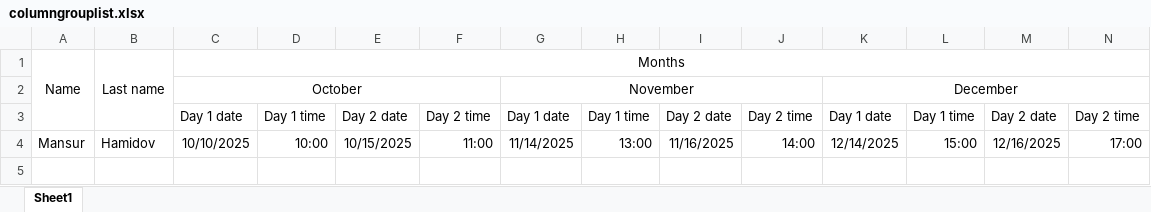
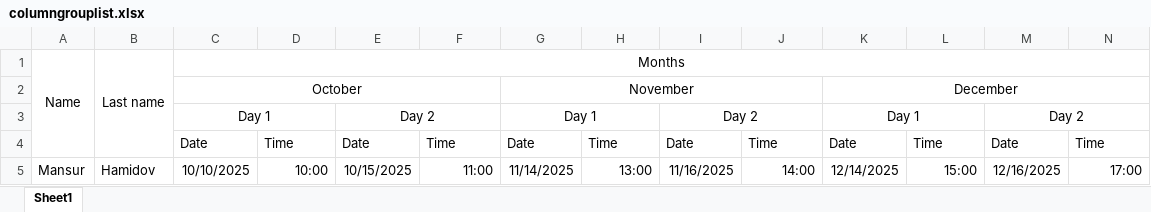
Before and after one commit to mansurhamidov14/sheet-orm, an Excel workbook: examples/columngrouplist.xlsx, sheet Sheet1, drawn as a sheet; values as stored, in another font and other column widths than the file's, no borders; removed rows and columns are numbered as before the commit, all else as after; the diff names each change by its address in the sheet, - before the commit and + after, or states it on an @@ line.

Commit message:
Complete column group feature

```diff
--- a/examples/columngrouplist.xlsx (sheet Sheet1)
+++ b/examples/columngrouplist.xlsx (sheet Sheet1)
-row 3:  |  | Day 1 date | Day 1 time | Day 2 date | Day 2 time | Day 1 date | Day 1 time | Day 2 date | Day 2 time | Day 1 date | Day 1 time | Day 2 date | Day 2 time
+row 3:  |  | Day 1 |  | Day 2 |  | Day 1 |  | Day 2 |  | Day 1 |  | Day 2
+row 4:  |  | Date | Time | Date | Time | Date | Time | Date | Time | Date | Time | Date | Time
```
Also changed, not shown: 17 other files.
